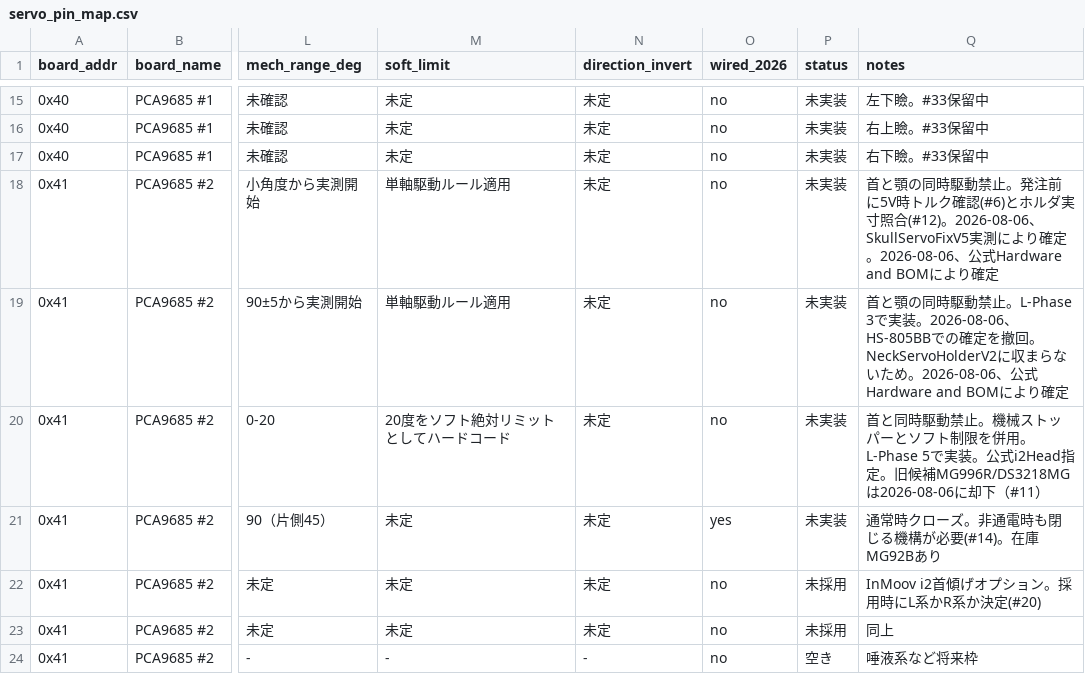
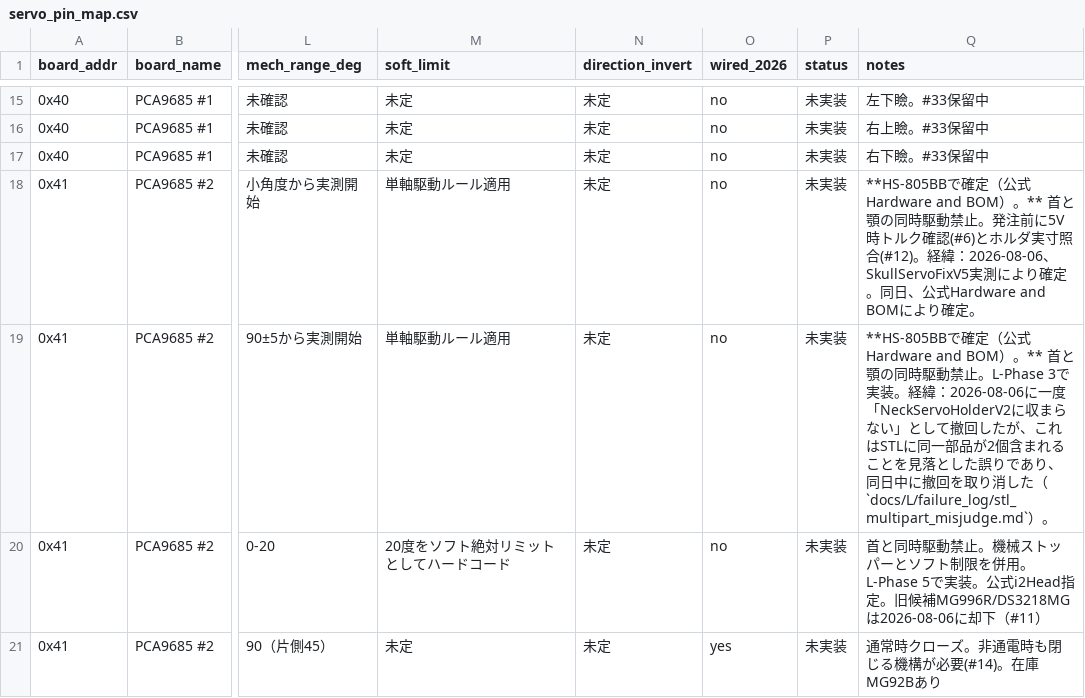
Before and after one commit to chinochino66/humanoid, a CSV file: firmware/servo_pin_map.csv, drawn as a sheet; only a part is shown, gaps mark what is left out; the shorter side is filled out with more unchanged rows; the diff names each change by its address in the sheet, - before the commit and + after, or states it on an @@ line.

Commit message:
docs: servo_pin_map の notes を結論先頭へ整理
0x41 ch0(neckRotate)・ch1(neckUpDown)のnotes列で撤回と確定の経緯が
時系列のまま並び結論が読み取りにくかったため、結論（HS-805BBで確定）を
先頭に置き、経緯を保持したまま並べ替えた。

```diff
--- a/firmware/servo_pin_map.csv
+++ b/firmware/servo_pin_map.csv
-Q18 (notes): 首と顎の同時駆動禁止。発注前に5V時トルク確認(#6)とホルダ実寸照合(#12)。2026-08-06、SkullServoFixV5実測により確定。2026-08-06、公式Hardware and BOMにより確定
+Q18 (notes): **HS-805BBで確定（公式Hardware and BOM）。** 首と顎の同時駆動禁止。発注前に5V時トルク確認(#6)とホルダ実寸照合(#12)。経緯：2026-08-06、SkullServoFixV5実測により確定。同日、公式Hardware and BOMにより確定。
-Q19 (notes): 首と顎の同時駆動禁止。L-Phase 3で実装。2026-08-06、HS-805BBでの確定を撤回。NeckServoHolderV2に収まらないため。2026-08-06、公式Hardware and BOMにより確定
+Q19 (notes): **HS-805BBで確定（公式Hardware and BOM）。** 首と顎の同時駆動禁止。L-Phase 3で実装。経緯：2026-08-06に一度「NeckServoHolderV2に収まらない」として撤回したが、これはSTLに同一部品が2個含まれることを見落とした誤りであり、同日中に撤回を取り消した（`docs/L/failure_log/stl_multipart_misjudge.md`）。
```
